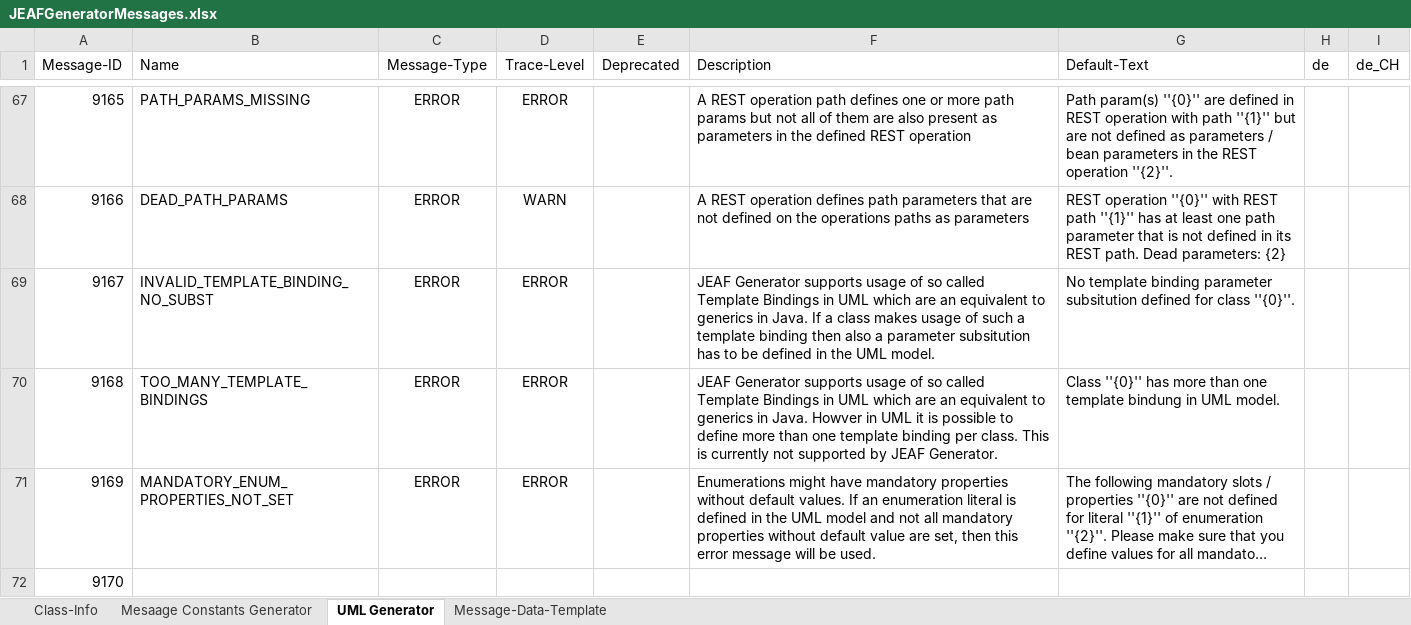
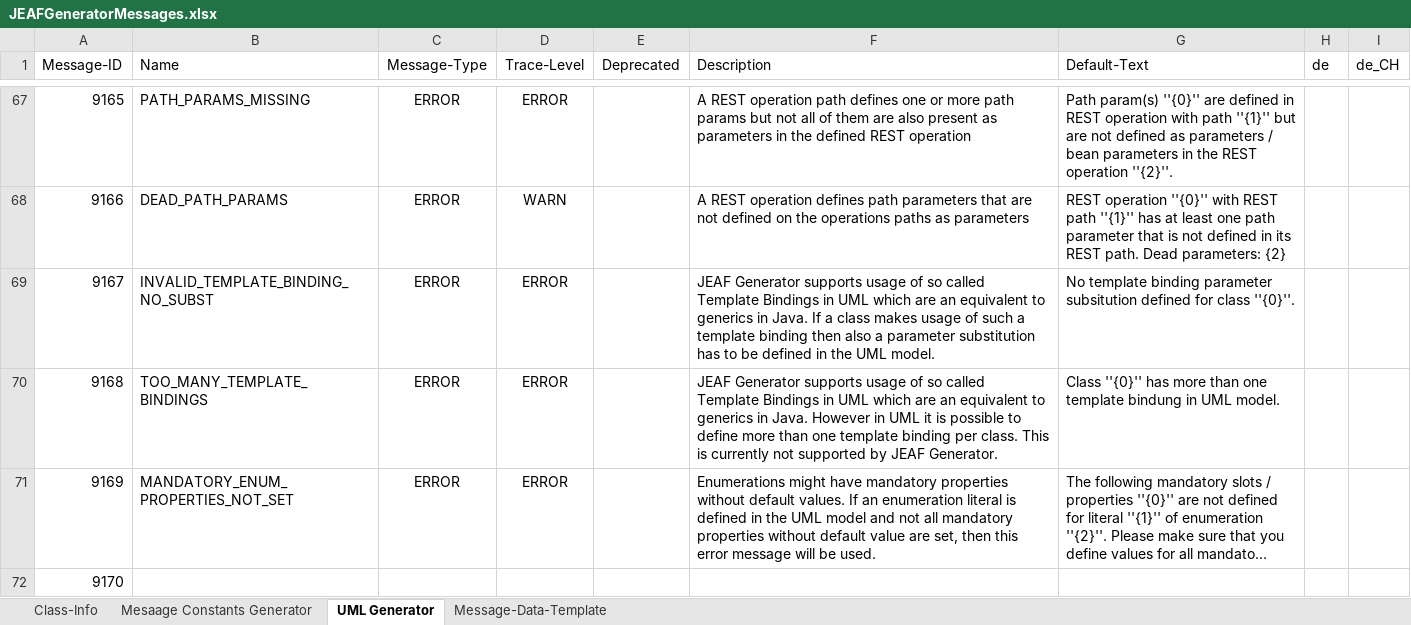
Before and after one commit to anaptecs/jeaf-generator-messages, an Excel workbook: jeaf-generator-messages/src/main/resources/JEAFGeneratorMessages.xlsx, sheet UML Generator, drawn as a sheet; only a part is shown, gaps mark what is left out; long unchanged cells end in …; values as stored, in another font and other column widths than the file's, no borders; table styles not drawn; the diff names each change by its address in the sheet, - before the commit and + after, or states it on an @@ line.

Commit message:
More typos

```diff
--- a/jeaf-generator-messages/src/main/resources/JEAFGeneratorMessages.xlsx (sheet UML Generator)
+++ b/jeaf-generator-messages/src/main/resources/JEAFGeneratorMessages.xlsx (sheet UML Generator)
-F69 (Description): …a parameter subsitution has to…
+F69 (Description): …a parameter substitution has to…
-F70 (Description): …in Java. Howver in UML…
+F70 (Description): …in Java. However in UML…
```
Also changed, not shown: 2 other files.
